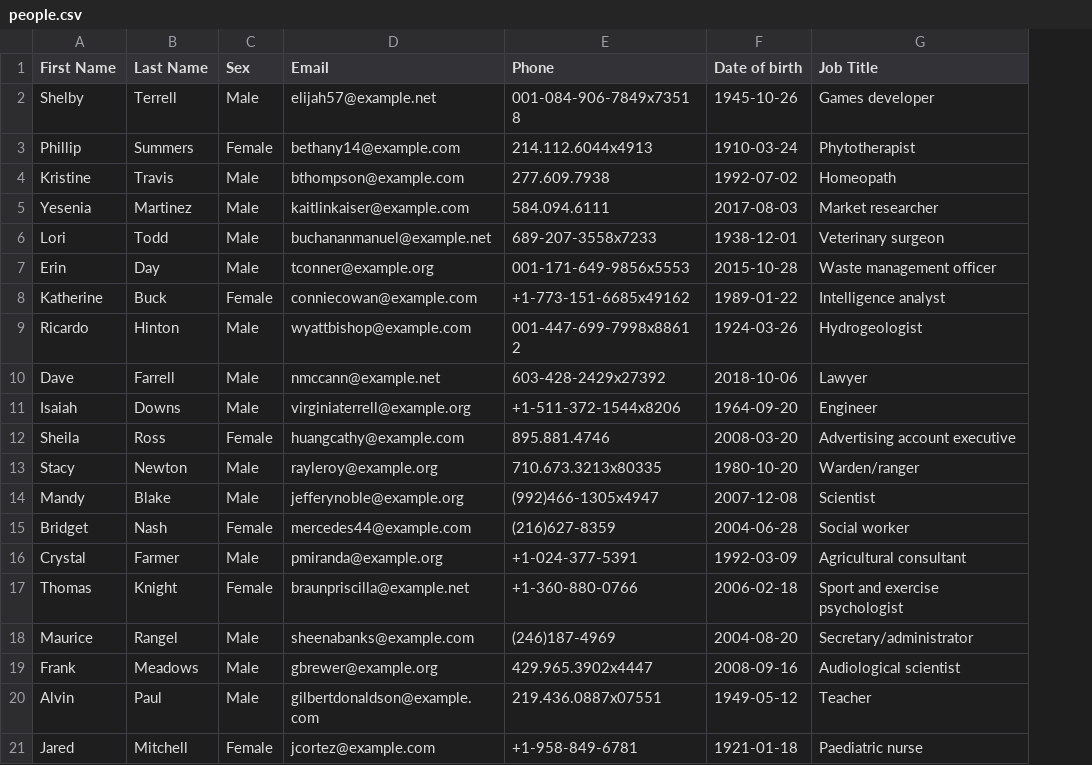
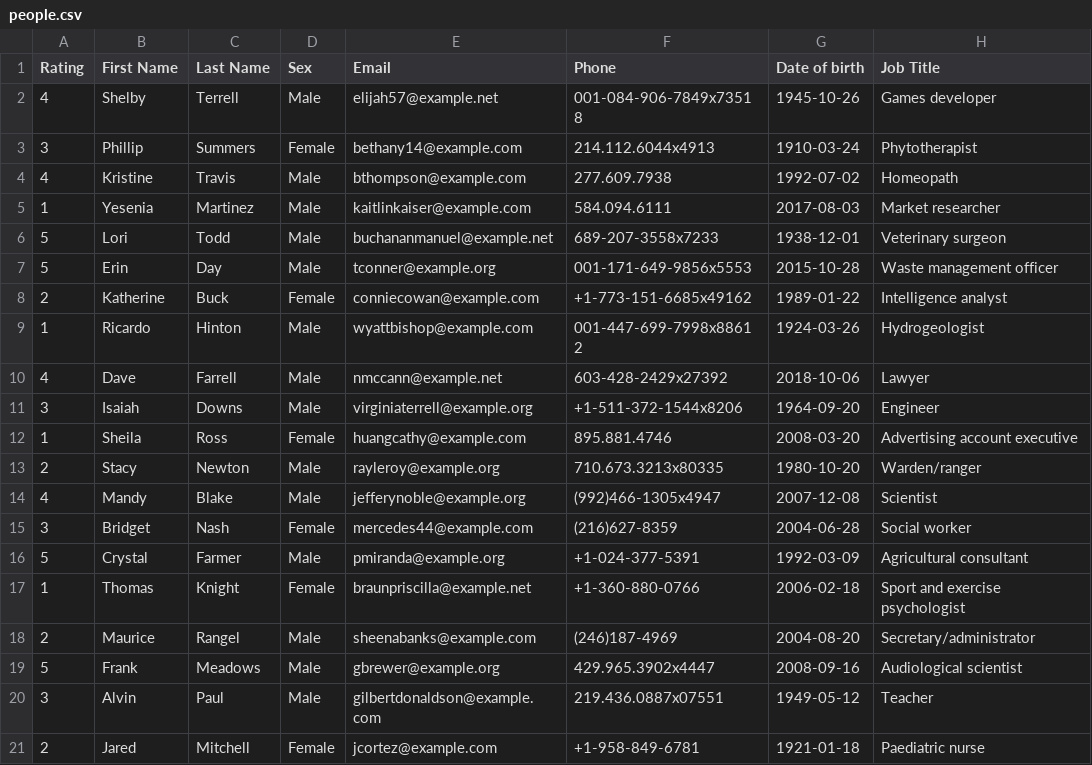
Before and after one commit to zpalffy/datasets, a CSV file: people.csv, drawn as a sheet; the diff names each change by its address in the sheet, - before the commit and + after, or states it on an @@ line.

Commit message:
add simple number field

```diff
--- a/people.csv
+++ b/people.csv
+column A (Rating), rows 2-21: 4 | 3 | 4 | 1 | 5 | 5 | 2 | 1 | 4 | 3 | 1 | 2 | 4 | 3 | 5 | 1 | 2 | 5 | 3 | 2
```
